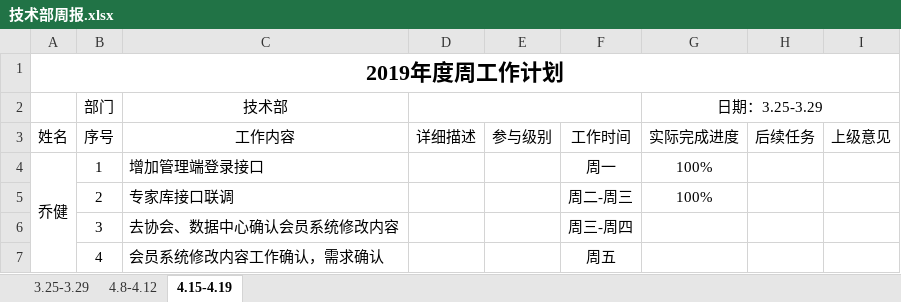
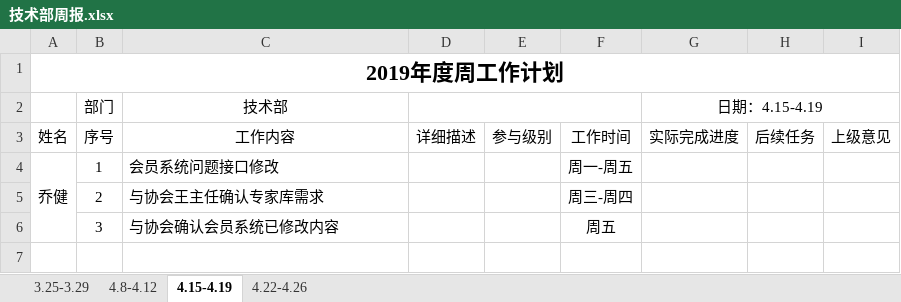
Before and after one commit to qiaojian0907/weekReport, an Excel workbook: 技术部周报.xlsx, sheet 4.15-4.19, drawn as a sheet; values as stored, in another font and other column widths than the file's, no borders; the diff names each change by its address in the sheet, - before the commit and + after, or states it on an @@ line.

```diff
--- a/技术部周报.xlsx (sheet 4.15-4.19)
+++ b/技术部周报.xlsx (sheet 4.15-4.19)
+sheet tab: 4.22-4.26
-G2: 日期：3.25-3.29
+G2: 日期：4.15-4.19
-C4: 增加管理端登录接口
+C4: 会员系统问题接口修改
-F4: 周一
+F4: 周一-周五
-G4:G5: 100%
+G4:G5: (empty)
-C5: 专家库接口联调
+C5: 与协会王主任确认专家库需求
-F5: 周二-周三
+F5: 周三-周四
-C6: 去协会、数据中心确认会员系统修改内容
+C6: 与协会确认会员系统已修改内容
-F6: 周三-周四
+F6: 周五
-row 7:  | 4 | 会员系统修改内容工作确认，需求确认 |  |  | 周五
```
Also changed, not shown: sheet 4.8-4.12.
